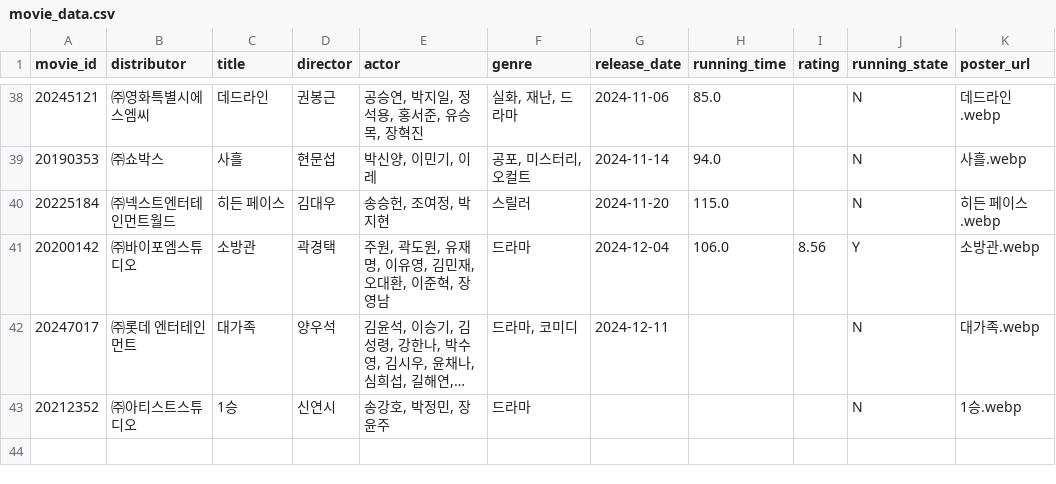
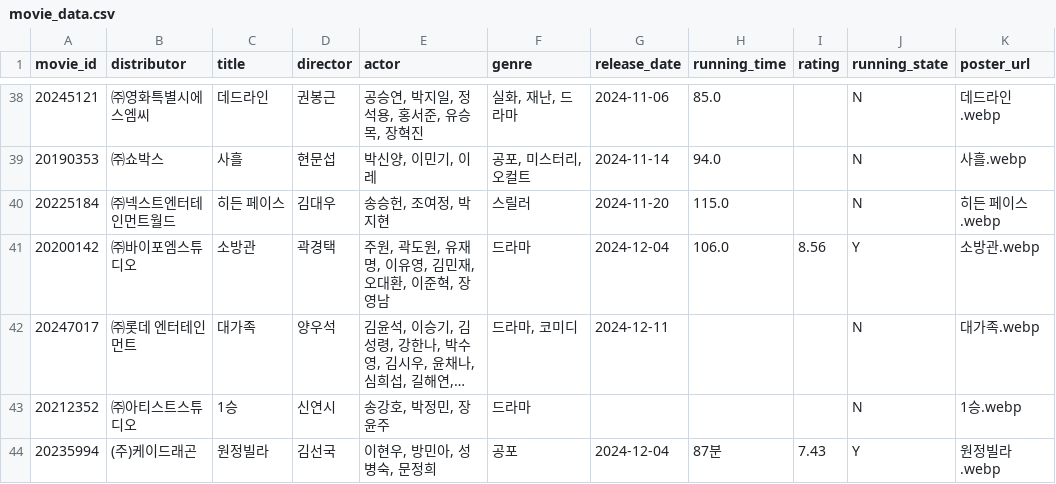
Before and after one commit to rkdrbtjd/movie_site, a CSV file: movie_data.csv, drawn as a sheet; only a part is shown, gaps mark what is left out; long unchanged cells end in …; the diff names each change by its address in the sheet, - before the commit and + after, or states it on an @@ line.

Commit message:
Update movie_data.csv

```diff
--- a/movie_data.csv
+++ b/movie_data.csv
+row 44: 20235994 | (주)케이드래곤 | 원정빌라 | 김선국 | 이현우, 방민아, 성병숙, 문정희 | 공포 | 2024-12-04 | 87분 | 7.43 | Y | 원정빌라.webp
```
